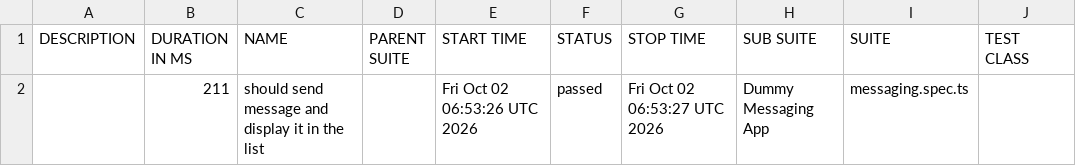
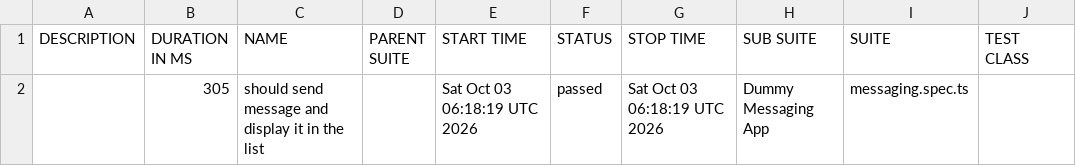
Before and after one commit to axelforce/dummyMessage, a CSV file: data/suites.csv, drawn as a sheet; only a part is shown; the diff names each change by its address in the sheet, - before the commit and + after, or states it on an @@ line.

```diff
--- a/data/suites.csv
+++ b/data/suites.csv
-B2 (DURATION IN MS): 211
+B2 (DURATION IN MS): 305
-E2 (START TIME): Fri Oct 02 06:53:26 UTC 2026
+E2 (START TIME): Sat Oct 03 06:18:19 UTC 2026
-G2 (STOP TIME): Fri Oct 02 06:53:27 UTC 2026
+G2 (STOP TIME): Sat Oct 03 06:18:19 UTC 2026
```
Also changed, not shown: 16 other files.
